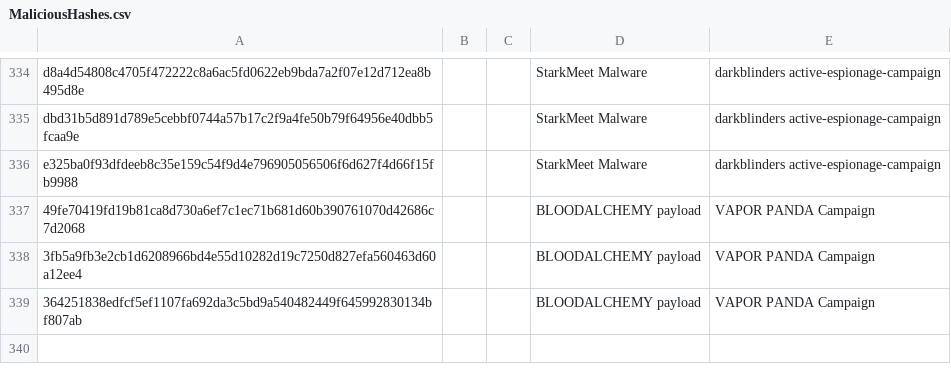
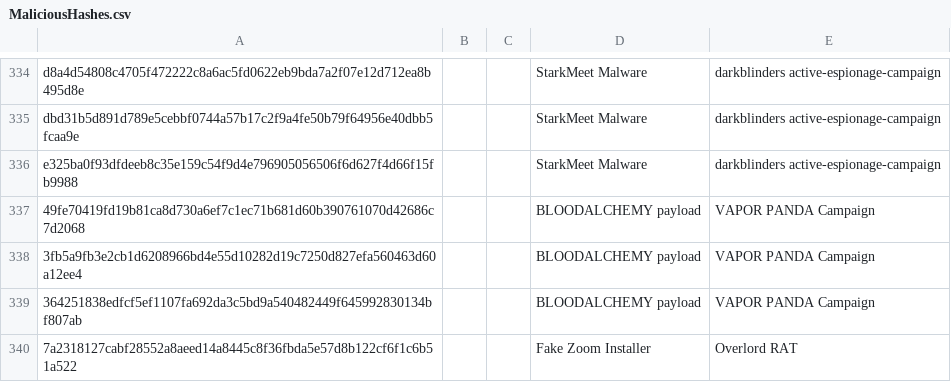
Before and after one commit to TimononBlueMoon/IOC-s, a CSV file: MaliciousHashes.csv, drawn as a sheet; only a part is shown, gaps mark what is left out; the diff names each change by its address in the sheet, - before the commit and + after, or states it on an @@ line.

Commit message:
Update MaliciousHashes.csv

```diff
--- a/MaliciousHashes.csv
+++ b/MaliciousHashes.csv
+row 340: 7a2318127cabf28552a8aeed14a8445c8f36fbda5e57d8b122cf6f1c6b51a522 |  |  | Fake Zoom Installer | Overlord RAT
```
